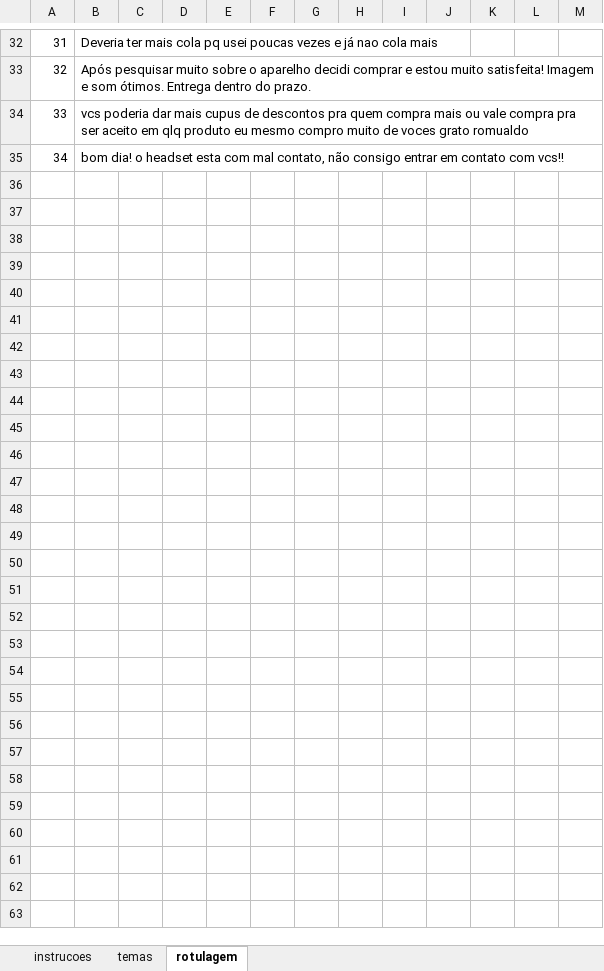
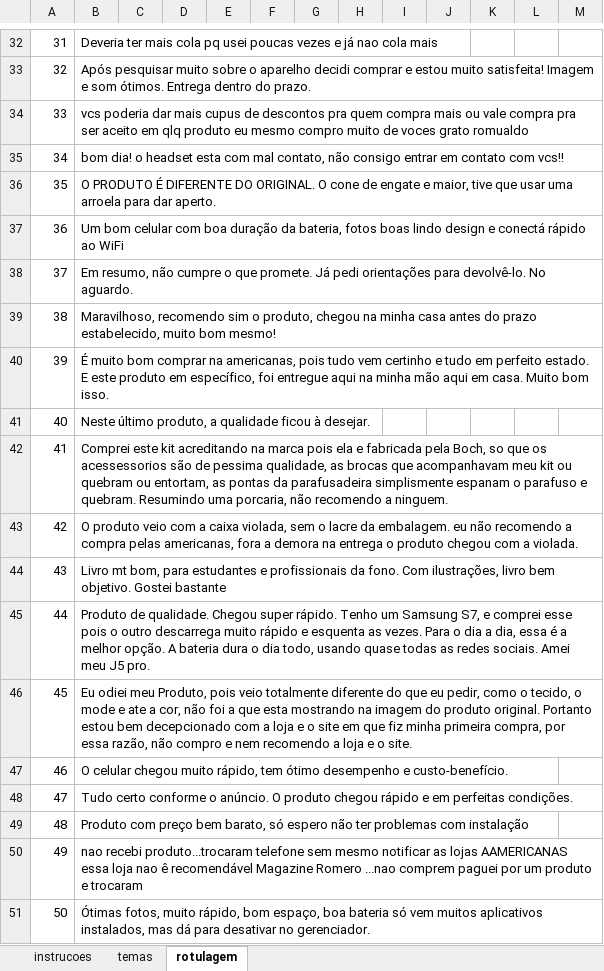
Before and after one commit to joaopferreira7/feedback-radar, an Excel workbook: data/rotulagem/para_preencher/dupla1_pessoaA.xlsx, sheet rotulagem, drawn as a sheet; only a part is shown, gaps mark what is left out; values as stored, in another font and other column widths than the file's, no borders; the diff names each change by its address in the sheet, - before the commit and + after, or states it on an @@ line.

```diff
--- a/data/rotulagem/para_preencher/dupla1_pessoaA.xlsx (sheet rotulagem)
+++ b/data/rotulagem/para_preencher/dupla1_pessoaA.xlsx (sheet rotulagem)
+row 36: 35 | O PRODUTO É DIFERENTE DO ORIGINAL. O cone de engate e maior, tive que usar uma arroela para dar aperto.
+row 37: 36 | Um bom celular com boa duração da bateria, fotos boas lindo design e conectá rápido ao WiFi
+row 38: 37 | Em resumo, não cumpre o que promete. Já pedi orientações para devolvê-lo. No aguardo.
+row 39: 38 | Maravilhoso, recomendo sim o produto, chegou na minha casa antes do prazo estabelecido, muito bom mesmo!
+row 40: 39 | É muito bom comprar na americanas, pois tudo vem certinho e tudo em perfeito estado. E este produto em específico, foi entregue aqui na minha mão aqui em casa. Muito bom isso.
+row 41: 40 | Neste último produto, a qualidade ficou à desejar.
+row 42: 41 | Comprei este kit acreditando na marca pois ela e fabricada pela Boch, so que os acessessorios são de pessima qualidade, as brocas que acompanhavam meu kit ou quebram ou entortam, as pontas da parafusadeira simplismente espanam o parafuso e quebram. Resumindo uma porcaria, não recomendo a ninguem.
+row 43: 42 | O produto veio com a caixa violada, sem o lacre da embalagem. eu não recomendo a compra pelas americanas, fora a demora na entrega o produto chegou com a violada.
+row 44: 43 | Livro mt bom, para estudantes e profissionais da fono. Com ilustrações, livro bem objetivo. Gostei bastante
+row 45: 44 | Produto de qualidade. Chegou super rápido. Tenho um Samsung S7, e comprei esse pois o outro descarrega muito rápido e esquenta as vezes. Para o dia a dia, essa é a melhor opção. A bateria dura o dia todo, usando quase todas as redes sociais. Amei meu J5 pro.
+row 46: 45 | Eu odiei meu Produto, pois veio totalmente diferente do que eu pedir, como o tecido, o mode e ate a cor, não foi a que esta mostrando na imagem do produto original. Portanto estou bem decepcionado com a loja e o site em que fiz minha primeira compra, por essa razão, não compro e nem recomendo a loja e o site.
+row 47: 46 | O celular chegou muito rápido, tem ótimo desempenho e custo-benefício.
+row 48: 47 | Tudo certo conforme o anúncio. O produto chegou rápido e em perfeitas condições.
+row 49: 48 | Produto com preço bem barato, só espero não ter problemas com instalação
+row 50: 49 | nao recebi produto...trocaram telefone sem mesmo notificar as lojas AAMERICANAS essa loja nao ê recomendável Magazine Romero ...nao comprem paguei por um produto e trocaram
+row 51: 50 | Ótimas fotos, muito rápido, bom espaço, boa bateria só vem muitos aplicativos instalados, mas dá para desativar no gerenciador.
```
Also changed, not shown: sheet instrucoes, data/rotulagem/para_preencher/dupla1_pessoaB.xlsx, data/rotulagem/para_preencher/dupla2_pessoaA.xlsx, 9 other files.
